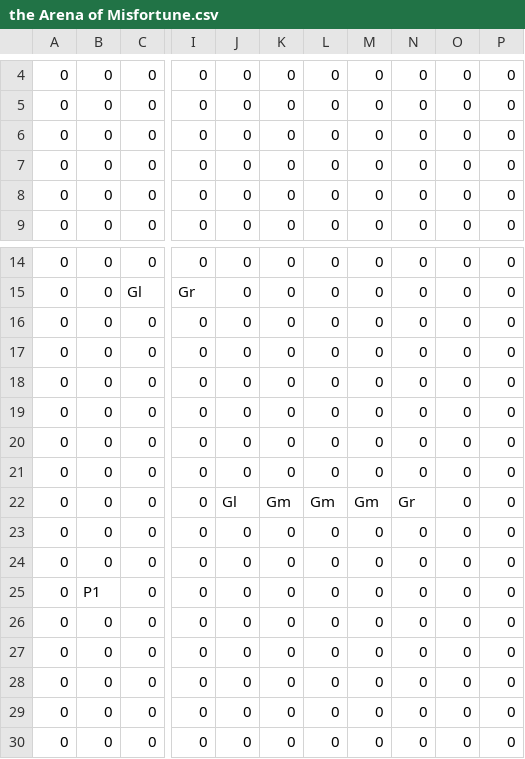
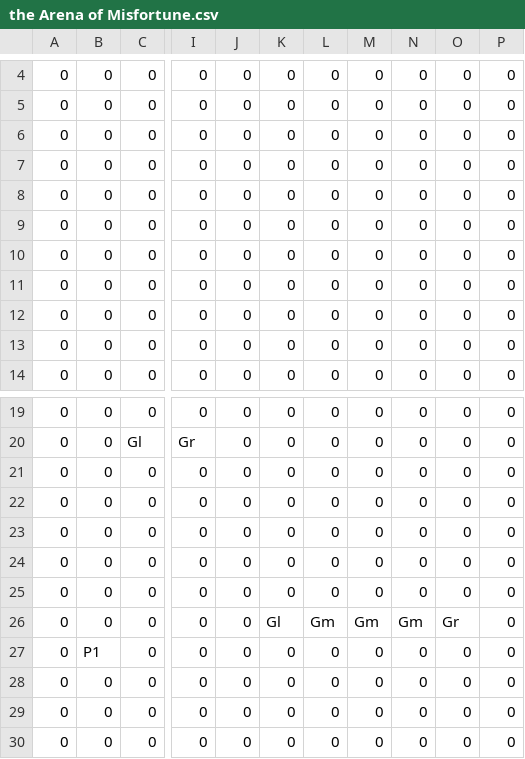
Before and after one commit to UnknownCmder/Fight_PVP, a CSV file: map/map_list/the Arena of Misfortune.csv, drawn as a sheet; only a part is shown, gaps mark what is left out; addresses are those after the commit; the diff names each change by its address in the sheet, - before the commit and + after, or states it on an @@ line.

```diff
--- a/map/map_list/the Arena of Misfortune.csv
+++ b/map/map_list/the Arena of Misfortune.csv
@@ row 20 moved to row 8: 0 @@
@@ row 21 moved to row 9: 0 @@
@@ row 24 moved to row 10: 0 @@
@@ row 26 moved to row 11: 0 @@
@@ row 27 moved to row 12: 0 @@
-J25: Gl
+J25: 0
-K25: Gm
+K25: 0
-L25: Gm
+L25: 0
-M25: Gm
+M25: 0
-N25: Gr
+N25: 0
-K26: 0
+K26: Gl
-L26: 0
+L26: Gm
-M26: 0
+M26: Gm
-N26: 0
+N26: Gm
-O26: 0
+O26: Gr
```
Also changed, not shown: map/map_list/nmixx.csv, 5 other files.
